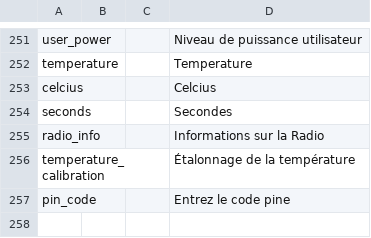
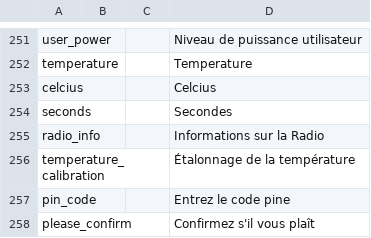
Before and after one commit to vk7js/voice-prompts, a CSV file: languages/french/wordlist_french_france.csv, drawn as a sheet; only a part is shown, gaps mark what is left out; the diff names each change by its address in the sheet, - before the commit and + after, or states it on an @@ line.

Commit message:
Add please_confirm entry.

```diff
--- a/languages/french/wordlist_french_france.csv
+++ b/languages/french/wordlist_french_france.csv
+row 258: please_confirm |  |  | Confirmez s'il vous plaît
```
Also changed, not shown: languages/catalan/wordlist_catalan.csv, languages/czech/wordlist_czech.csv, 13 other files.
